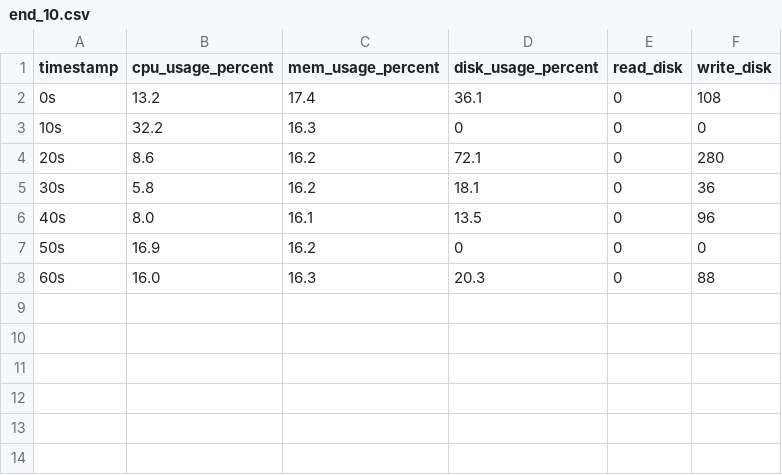
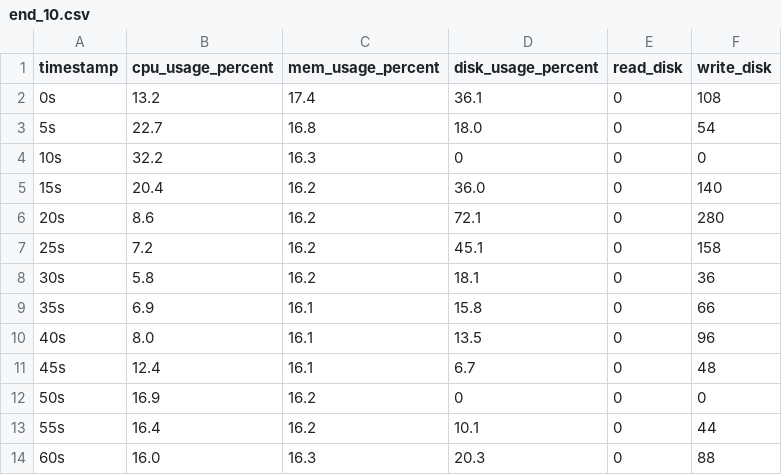
Before and after one commit to luszczewskakasia/IoT-database-webapp, a CSV file: k3s_results/end_10.csv, drawn as a sheet; the diff names each change by its address in the sheet, - before the commit and + after, or states it on an @@ line.

```diff
--- a/k3s_results/end_10.csv
+++ b/k3s_results/end_10.csv
+row 3: 5s | 22.7 | 16.8 | 18.0 | 0 | 54
+row 5: 15s | 20.4 | 16.2 | 36.0 | 0 | 140
+row 7: 25s | 7.2 | 16.2 | 45.1 | 0 | 158
+row 9: 35s | 6.9 | 16.1 | 15.8 | 0 | 66
+row 11: 45s | 12.4 | 16.1 | 6.7 | 0 | 48
+row 13: 55s | 16.4 | 16.2 | 10.1 | 0 | 44
```
Also changed, not shown: k3s_results/delete_10.csv, k3s_results/delete_9.csv, 3 other files.
